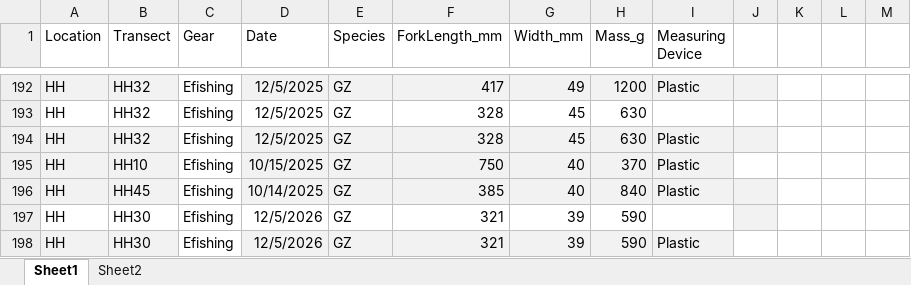
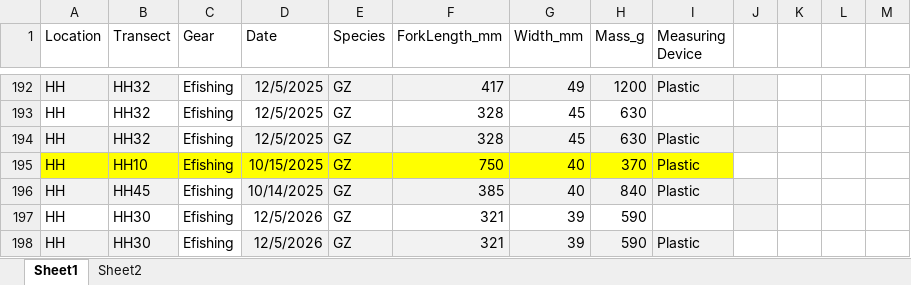
Before and after one commit to FishEcologyScience/2026_Reddick_fish_morphology, an Excel workbook: 01_data/01_raw_files/Fixed_fish_widths_DraftExcelAnalysis_Feb2026.xlsx, sheet Sheet1, drawn as a sheet; only a part is shown, gaps mark what is left out; values as stored, in another font and other column widths than the file's, no borders; charts and pictures not drawn; the diff names each change by its address in the sheet, - before the commit and + after, or states it on an @@ line.

```diff
--- a/01_data/01_raw_files/Fixed_fish_widths_DraftExcelAnalysis_Feb2026.xlsx (sheet Sheet1)
+++ b/01_data/01_raw_files/Fixed_fish_widths_DraftExcelAnalysis_Feb2026.xlsx (sheet Sheet1)
-A195:B195 fill: #F2F2F2
+A195:B195 fill: #FFFF00
-C195 fill: none
+C195 fill: #FFFF00
-D195:I195 fill: #F2F2F2
+D195:I195 fill: #FFFF00
```
Also changed, not shown: 1 other file.
